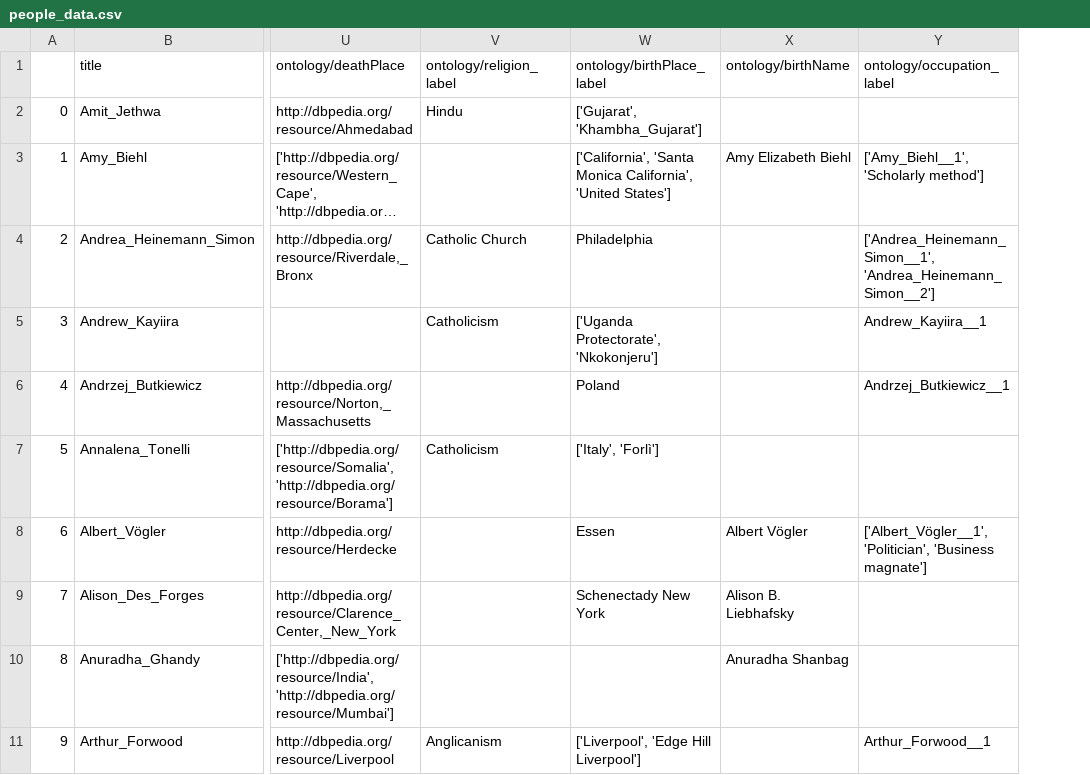
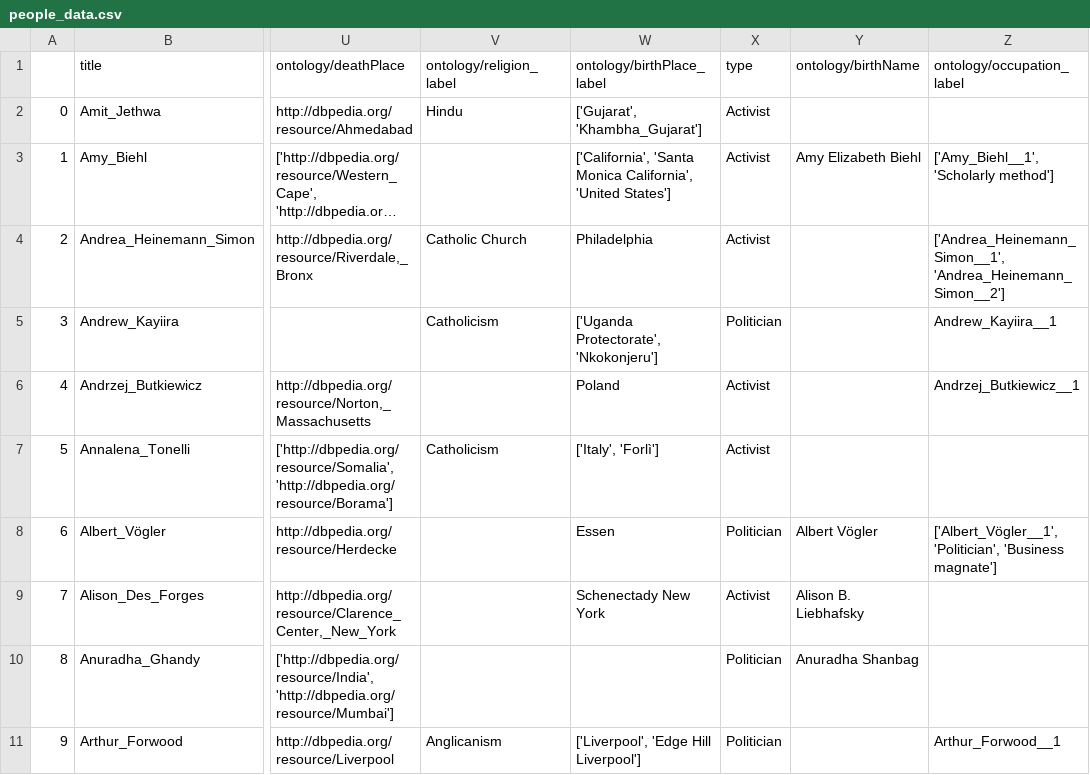
Before and after one commit to jennifer-esch/psychic-couscous, a CSV file: people_data.csv, drawn as a sheet; only a part is shown, gaps mark what is left out; long unchanged cells end in …; the diff names each change by its address in the sheet, - before the commit and + after, or states it on an @@ line.

Commit message:
Sorted for Activist and Politician

```diff
--- a/people_data.csv
+++ b/people_data.csv
+column X (type), rows 2-11: Activist | Activist | Activist | Politician | Activist | Activist | Politician | Activist | Politician | Politician
```
Also changed, not shown: 2 other files.
